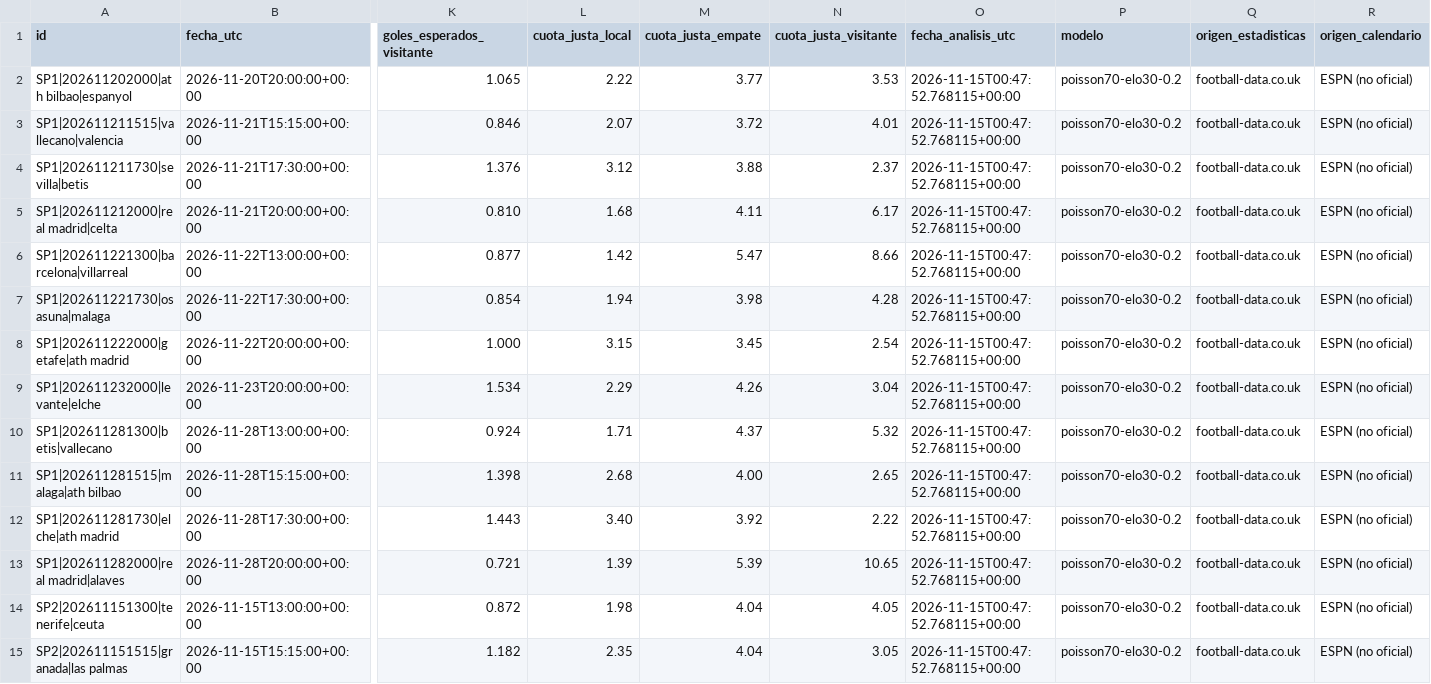
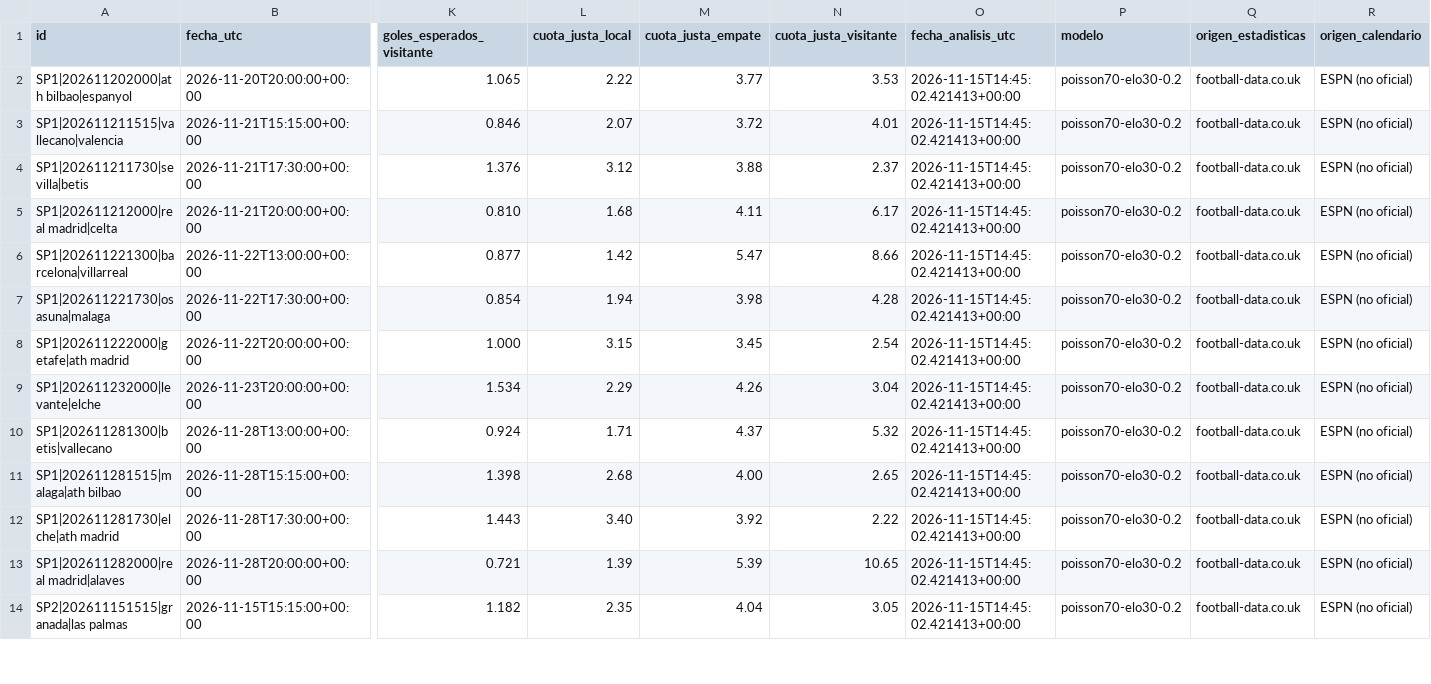
Before and after one commit to rasekes86/football-ai-lab, a CSV file: output/predicciones.csv, drawn as a sheet; only a part is shown, gaps mark what is left out; removed rows and columns are numbered as before the commit, all else as after; rows hold the shown columns only; the diff covers the shown part only; the diff names each change by its address in the sheet, - before the commit and + after, or states it on an @@ line.

```diff
--- a/output/predicciones.csv
+++ b/output/predicciones.csv
-O2:O13 (fecha_analisis_utc): 2026-11-15T00:47:52.768115+00:00
+O2:O13 (fecha_analisis_utc): 2026-11-15T14:45:02.421413+00:00
-row 14: SP2|202611151300|tenerife|ceuta | 2026-11-15T13:00:00+00:00 | 0.872 | 1.98 | 4.04 | 4.05 | 2026-11-15T00:47:52.768115+00:00 | poisson70-elo30-0.2 | football-data.co.uk | ESPN (no oficial)
-O14 (fecha_analisis_utc): 2026-11-15T00:47:52.768115+00:00
+O14 (fecha_analisis_utc): 2026-11-15T14:45:02.421413+00:00
```
Also changed, not shown: 72 edited cells elsewhere in this file, output/mercados.csv, output/selecciones.csv, 14 other files.
